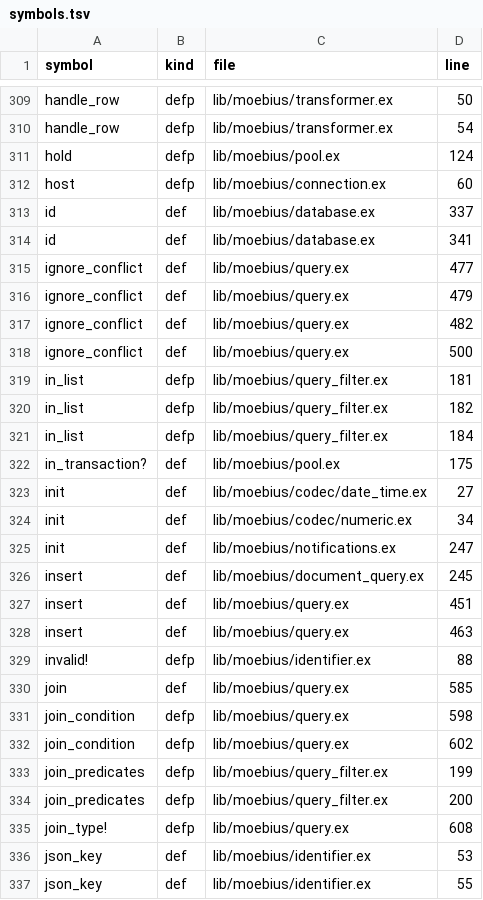
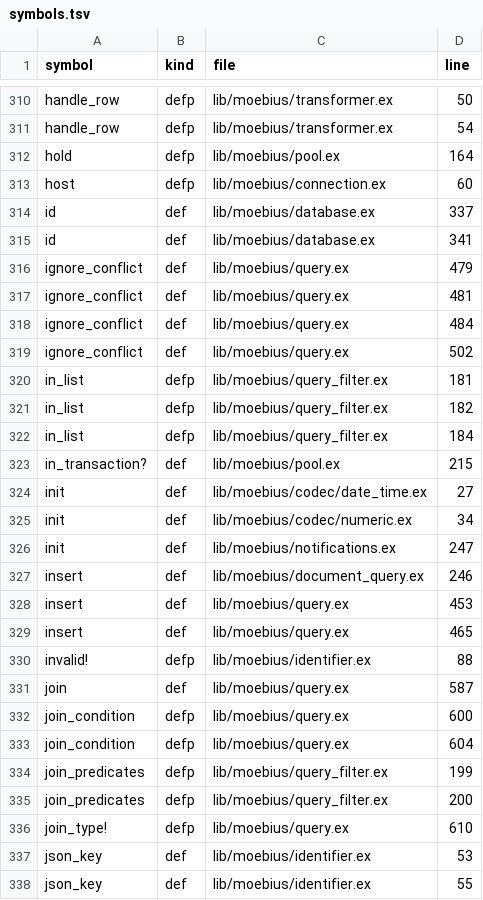
Before and after one commit to karthikg/moebius, a TSV file: .codemap/symbols.tsv, drawn as a sheet; only a part is shown, gaps mark what is left out; the diff covers the shown part only.

```diff
--- a/.codemap/symbols.tsv
+++ b/.codemap/symbols.tsv
@@ -310,3 +311,3 @@ handle_row	defp	lib/moebius/transformer.ex	50
 handle_row	defp	lib/moebius/transformer.ex	54
-hold	defp	lib/moebius/pool.ex	124
+hold	defp	lib/moebius/pool.ex	164
 host	defp	lib/moebius/connection.ex	60
@@ -314,6 +315,6 @@ id	def	lib/moebius/database.ex	337
 id	def	lib/moebius/database.ex	341
-ignore_conflict	def	lib/moebius/query.ex	477
 ignore_conflict	def	lib/moebius/query.ex	479
-ignore_conflict	def	lib/moebius/query.ex	482
-ignore_conflict	def	lib/moebius/query.ex	500
+ignore_conflict	def	lib/moebius/query.ex	481
+ignore_conflict	def	lib/moebius/query.ex	484
+ignore_conflict	def	lib/moebius/query.ex	502
 in_list	defp	lib/moebius/query_filter.ex	181
@@ -321,3 +322,3 @@ in_list	defp	lib/moebius/query_filter.ex	182
 in_list	defp	lib/moebius/query_filter.ex	184
-in_transaction?	def	lib/moebius/pool.ex	175
+in_transaction?	def	lib/moebius/pool.ex	215
 init	def	lib/moebius/codec/date_time.ex	27
@@ -325,12 +326,12 @@ init	def	lib/moebius/codec/numeric.ex	34
 init	def	lib/moebius/notifications.ex	247
-insert	def	lib/moebius/document_query.ex	245
-insert	def	lib/moebius/query.ex	451
-insert	def	lib/moebius/query.ex	463
+insert	def	lib/moebius/document_query.ex	246
+insert	def	lib/moebius/query.ex	453
+insert	def	lib/moebius/query.ex	465
 invalid!	defp	lib/moebius/identifier.ex	88
-join	def	lib/moebius/query.ex	585
-join_condition	defp	lib/moebius/query.ex	598
-join_condition	defp	lib/moebius/query.ex	602
+join	def	lib/moebius/query.ex	587
+join_condition	defp	lib/moebius/query.ex	600
+join_condition	defp	lib/moebius/query.ex	604
 join_predicates	defp	lib/moebius/query_filter.ex	199
 join_predicates	defp	lib/moebius/query_filter.ex	200
-join_type!	defp	lib/moebius/query.ex	608
+join_type!	defp	lib/moebius/query.ex	610
 json_key	def	lib/moebius/identifier.ex	53
```
Also changed, not shown: 11 added rows, 7 removed rows and 96 edited cells elsewhere in this file, 14 other files.
